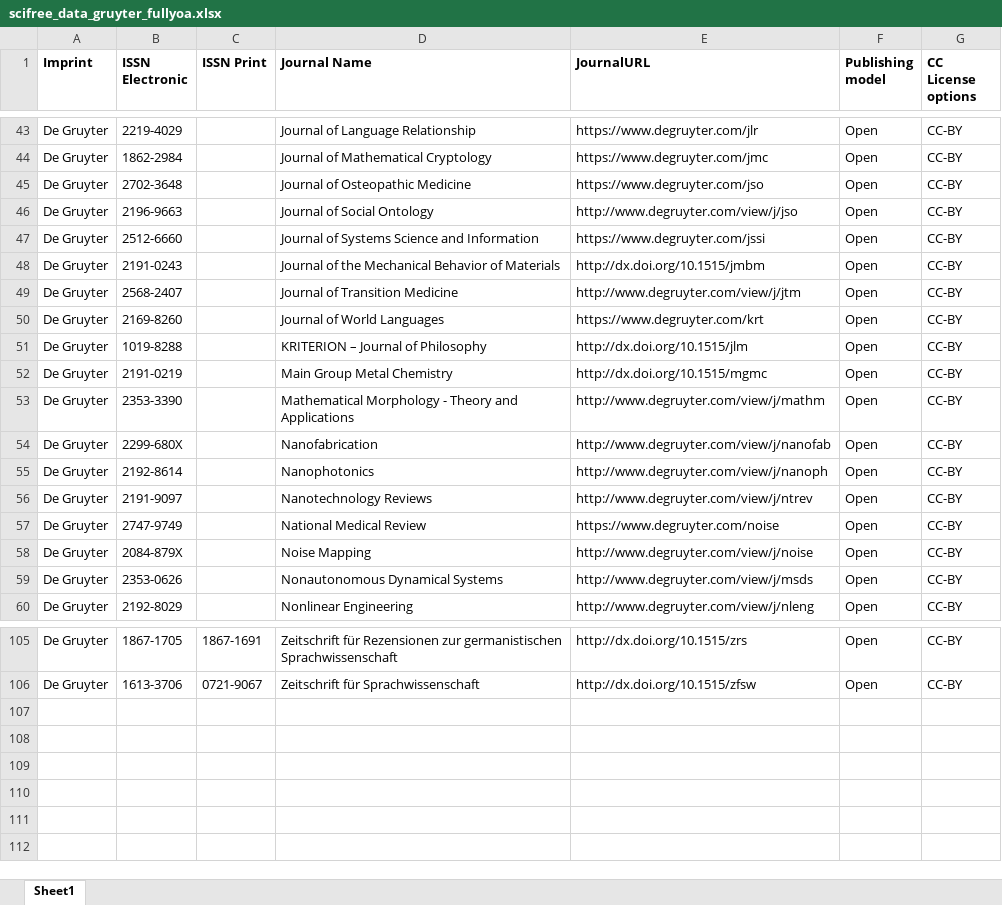
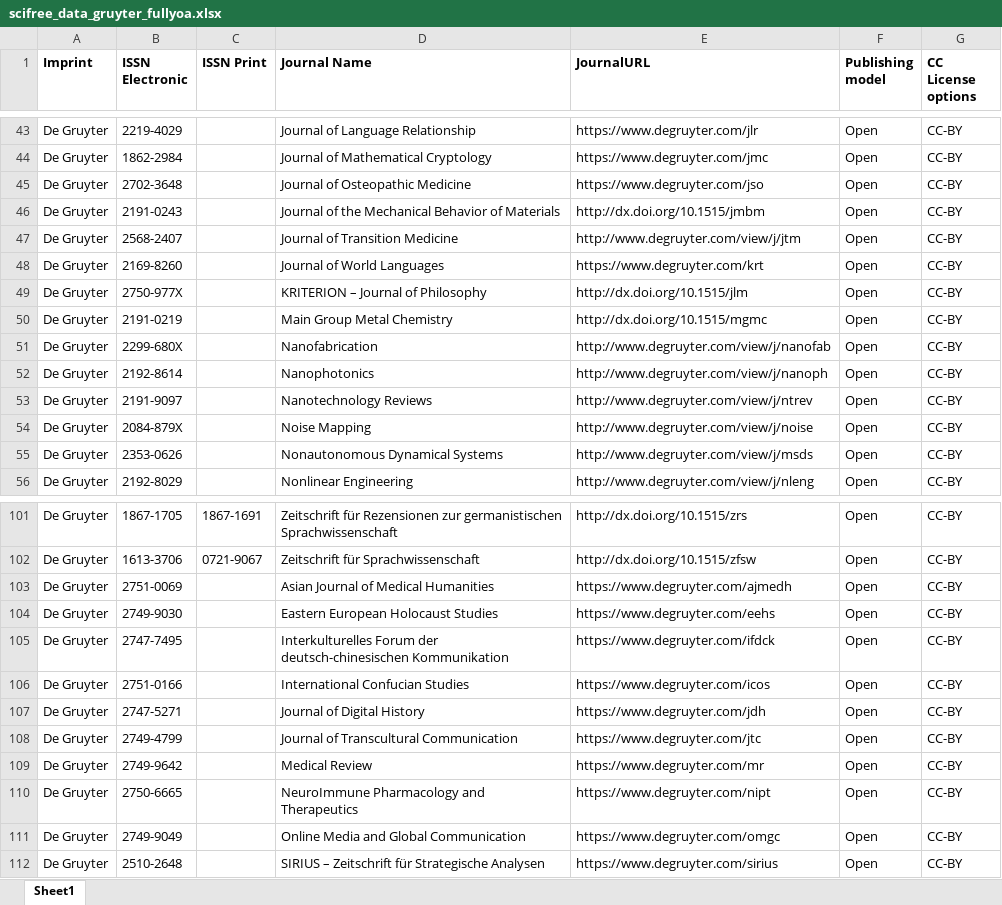
Before and after one commit to Kungbib/oa-tskr, an Excel workbook: Bibsam_tidskriftslistor/scifree_data_gruyter_fullyoa.xlsx, sheet Sheet1, drawn as a sheet; only a part is shown, gaps mark what is left out; values as stored, in another font and other column widths than the file's, no borders; conditional formats and table styles not drawn; removed rows and columns are numbered as before the commit, all else as after; the diff names each change by its address in the sheet, - before the commit and + after, or states it on an @@ line.

```diff
--- a/Bibsam_tidskriftslistor/scifree_data_gruyter_fullyoa.xlsx (sheet Sheet1)
+++ b/Bibsam_tidskriftslistor/scifree_data_gruyter_fullyoa.xlsx (sheet Sheet1)
-row 46: De Gruyter | 2196-9663 |  | Journal of Social Ontology | http://www.degruyter.com/view/j/jso | Open | CC-BY
-row 47: De Gruyter | 2512-6660 |  | Journal of Systems Science and Information | https://www.degruyter.com/jssi | Open | CC-BY
-B49 (ISSN Electronic): 1019-8288
+B49 (ISSN Electronic): 2750-977X
-row 53: De Gruyter | 2353-3390 |  | Mathematical Morphology - Theory and Applications | http://www.degruyter.com/view/j/mathm | Open | CC-BY
-row 57: De Gruyter | 2747-9749 |  | National Medical Review | https://www.degruyter.com/noise | Open | CC-BY
+row 103: De Gruyter | 2751-0069 |  | Asian Journal of Medical Humanities | https://www.degruyter.com/ajmedh | Open | CC-BY
+row 104: De Gruyter | 2749-9030 |  | Eastern European Holocaust Studies | https://www.degruyter.com/eehs | Open | CC-BY
+row 105: De Gruyter | 2747-7495 |  | Interkulturelles Forum der deutsch-chinesischen Kommunikation | https://www.degruyter.com/ifdck | Open | CC-BY
+row 106: De Gruyter | 2751-0166 |  | International Confucian Studies | https://www.degruyter.com/icos | Open | CC-BY
+row 107: De Gruyter | 2747-5271 |  | Journal of Digital History | https://www.degruyter.com/jdh | Open | CC-BY
+row 108: De Gruyter | 2749-4799 |  | Journal of Transcultural Communication | https://www.degruyter.com/jtc | Open | CC-BY
+row 109: De Gruyter | 2749-9642 |  | Medical Review | https://www.degruyter.com/mr | Open | CC-BY
+row 110: De Gruyter | 2750-6665 |  | NeuroImmune Pharmacology and Therapeutics | https://www.degruyter.com/nipt | Open | CC-BY
+row 111: De Gruyter | 2749-9049 |  | Online Media and Global Communication | https://www.degruyter.com/omgc | Open | CC-BY
+row 112: De Gruyter | 2510-2648 |  | SIRIUS – Zeitschrift für Strategische Analysen | https://www.degruyter.com/sirius | Open | CC-BY
```
Also changed, not shown: Bibsam_tidskriftslistor/scifree_data_elsevier.xlsx, Bibsam_tidskriftslistor/scifree_data_frontiers_discount.xlsx, 3 other files.
